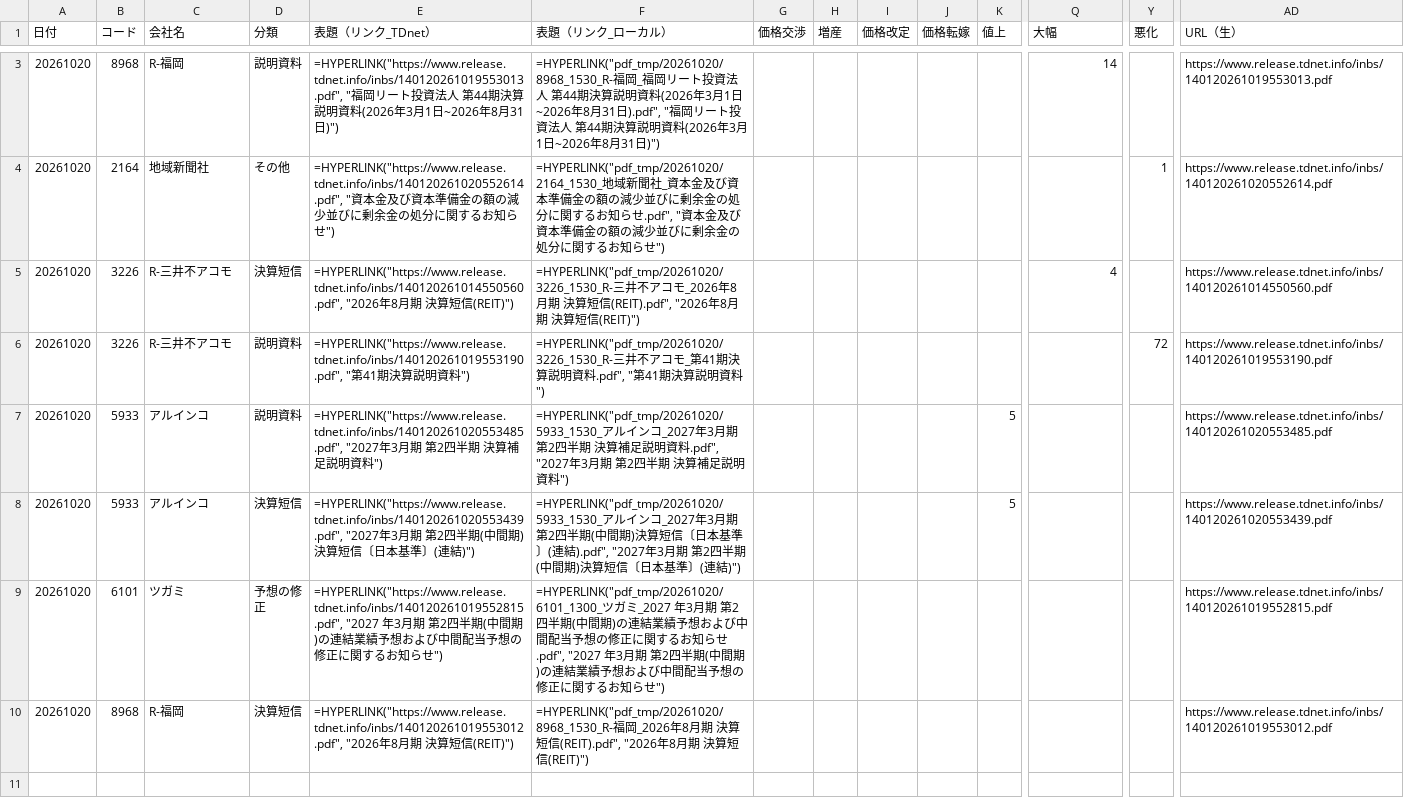
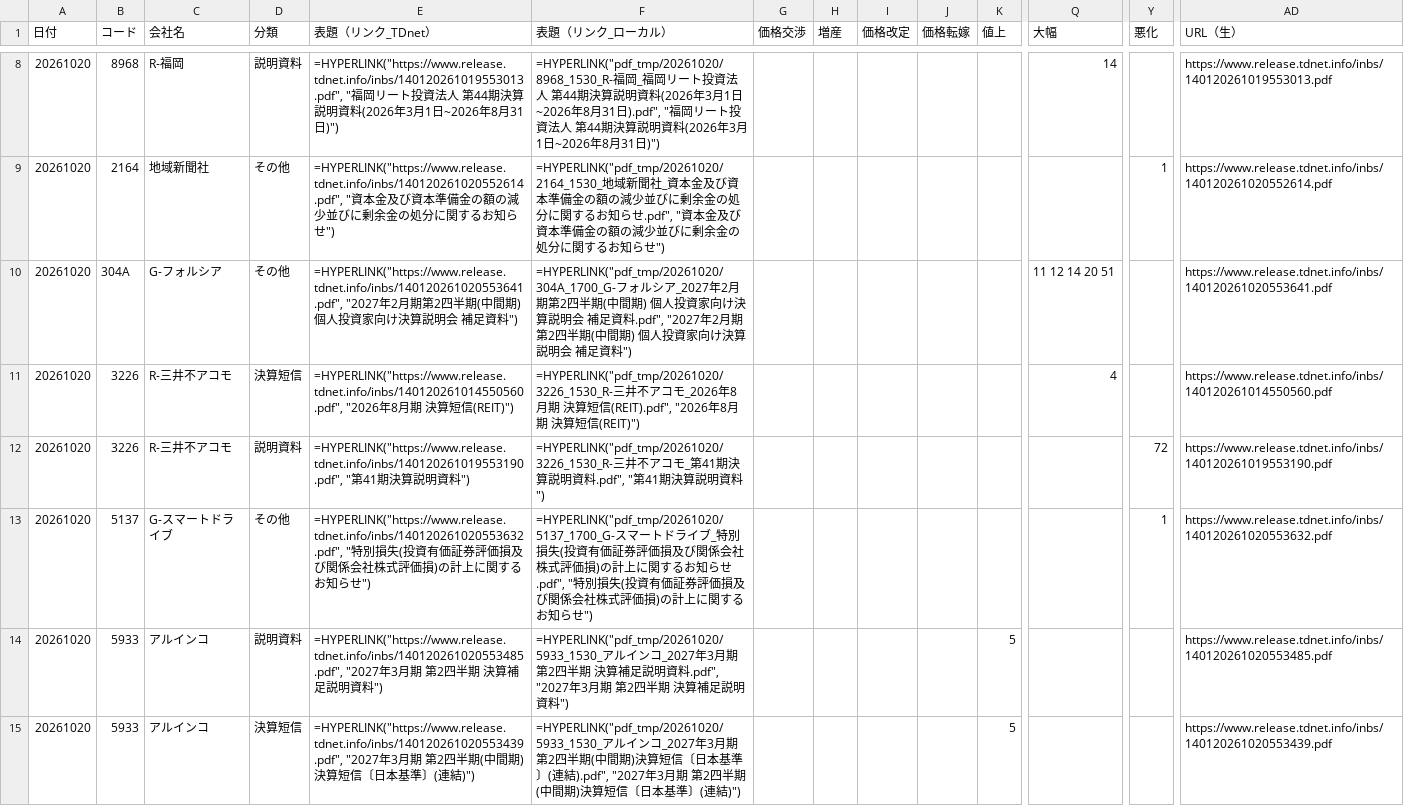
Before and after one commit to onokazu777/tdnet-viewer, a CSV file: data/search/PDF_Search_Result_Distribution_free_word_20261020_sh.csv, drawn as a sheet; only a part is shown, gaps mark what is left out; the shorter side is filled out with more unchanged rows; rows hold the shown columns only; the diff covers the shown part only; the diff names each change by its address in the sheet, - before the commit and + after, or states it on an @@ line.

```diff
--- a/data/search/PDF_Search_Result_Distribution_free_word_20261020_sh.csv
+++ b/data/search/PDF_Search_Result_Distribution_free_word_20261020_sh.csv
+row 10: 20261020 | 304A | G-フォルシア | その他 | =HYPERLINK("https://www.release.tdnet.info/inbs/140120261020553641.pdf", "2027年2月期第2四半期(中間期) 個人投資家向け決算説明会 補足資料") | =HYPERLINK("pdf_tmp/20261020/304A_1700_G-フォルシア_2027年2月期第2四半期(中間期) 個人投資家向け決算説明会 補足資料.pdf", "2027年2月期第2四半期(中間期) 個人投資家向け決算説明会 補足資料") |  |  |  |  |  | 11 12 14 20 51 |  | https://www.release.tdnet.info/inbs/140120261020553641.pdf
+row 13: 20261020 | 5137 | G-スマートドライブ | その他 | =HYPERLINK("https://www.release.tdnet.info/inbs/140120261020553632.pdf", "特別損失(投資有価証券評価損及び関係会社株式評価損)の計上に関するお知らせ") | =HYPERLINK("pdf_tmp/20261020/5137_1700_G-スマートドライブ_特別損失(投資有価証券評価損及び関係会社株式評価損)の計上に関するお知らせ.pdf", "特別損失(投資有価証券評価損及び関係会社株式評価損)の計上に関するお知らせ") |  |  |  |  |  |  | 1 | https://www.release.tdnet.info/inbs/140120261020553632.pdf
```
Also changed, not shown: 6 added rows elsewhere in this file, data/search/Analysis_Hits_free_word_20261020.csv, 4 other files.
